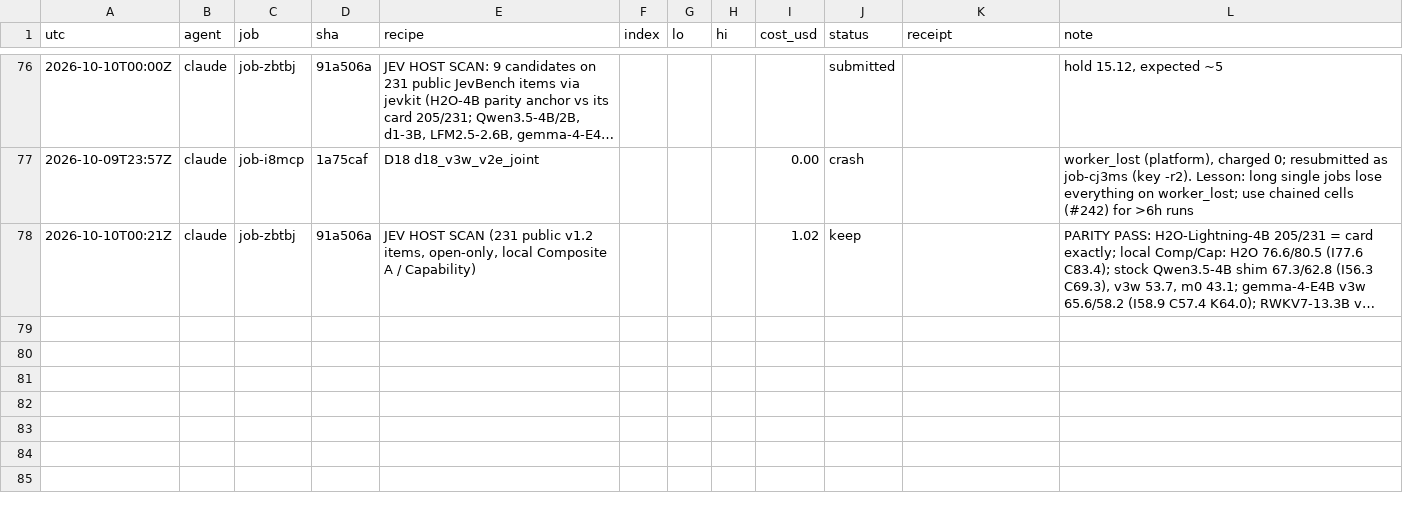
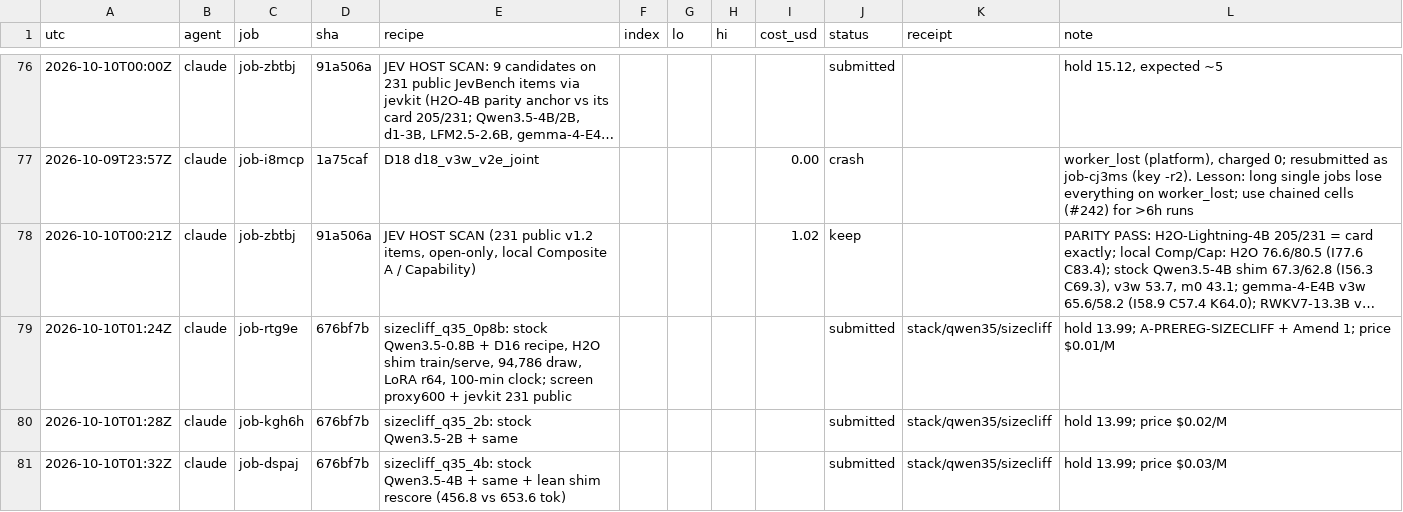
Before and after one commit to apumutyala/State-Space-Decision-Model, a TSV file: results/ledger.tsv, drawn as a sheet; only a part is shown, gaps mark what is left out; long unchanged cells end in …; the diff names each change by its address in the sheet, - before the commit and + after, or states it on an @@ line.

Commit message:
ledger: size-cliff arms submitted

```diff
--- a/results/ledger.tsv
+++ b/results/ledger.tsv
+row 79: 2026-10-10T01:24Z | claude | job-rtg9e | 676bf7b | sizecliff_q35_0p8b: stock Qwen3.5-0.8B + D16 recipe, H2O shim train/serve, 94,786 draw, LoRA r64, 100-min clock; screen proxy600 + jevkit 231 public |  |  |  |  | submitted | stack/qwen35/sizecliff | hold 13.99; A-PREREG-SIZECLIFF + Amend 1; price $0.01/M
+row 80: 2026-10-10T01:28Z | claude | job-kgh6h | 676bf7b | sizecliff_q35_2b: stock Qwen3.5-2B + same |  |  |  |  | submitted | stack/qwen35/sizecliff | hold 13.99; price $0.02/M
+row 81: 2026-10-10T01:32Z | claude | job-dspaj | 676bf7b | sizecliff_q35_4b: stock Qwen3.5-4B + same + lean shim rescore (456.8 vs 653.6 tok) |  |  |  |  | submitted | stack/qwen35/sizecliff | hold 13.99; price $0.03/M
```
